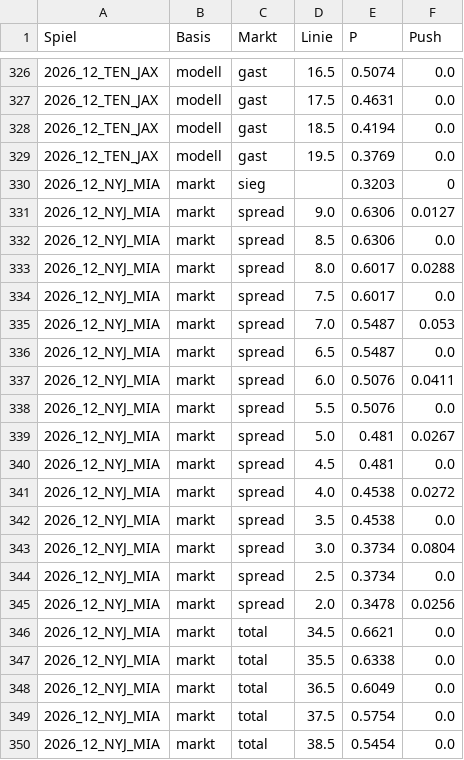
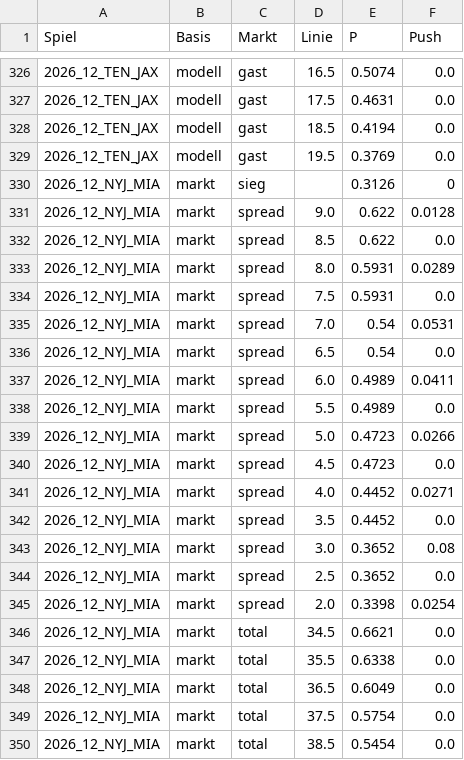
Before and after one commit to gobitodic0007-hash/Wettmodell, a CSV file: daten/nfl-linien.csv, drawn as a sheet; only a part is shown, gaps mark what is left out; the diff covers the shown part only.

```diff
--- a/daten/nfl-linien.csv
+++ b/daten/nfl-linien.csv
@@ -329,18 +329,18 @@ Spiel,Basis,Markt,Linie,P,Push
 2026_12_TEN_JAX,modell,gast,19.5,0.3769,0.0
-2026_12_NYJ_MIA,markt,sieg,,0.3203,0
-2026_12_NYJ_MIA,markt,spread,9.0,0.6306,0.0127
-2026_12_NYJ_MIA,markt,spread,8.5,0.6306,0.0
-2026_12_NYJ_MIA,markt,spread,8.0,0.6017,0.0288
-2026_12_NYJ_MIA,markt,spread,7.5,0.6017,0.0
-2026_12_NYJ_MIA,markt,spread,7.0,0.5487,0.053
-2026_12_NYJ_MIA,markt,spread,6.5,0.5487,0.0
-2026_12_NYJ_MIA,markt,spread,6.0,0.5076,0.0411
-2026_12_NYJ_MIA,markt,spread,5.5,0.5076,0.0
-2026_12_NYJ_MIA,markt,spread,5.0,0.481,0.0267
-2026_12_NYJ_MIA,markt,spread,4.5,0.481,0.0
-2026_12_NYJ_MIA,markt,spread,4.0,0.4538,0.0272
-2026_12_NYJ_MIA,markt,spread,3.5,0.4538,0.0
-2026_12_NYJ_MIA,markt,spread,3.0,0.3734,0.0804
-2026_12_NYJ_MIA,markt,spread,2.5,0.3734,0.0
-2026_12_NYJ_MIA,markt,spread,2.0,0.3478,0.0256
+2026_12_NYJ_MIA,markt,sieg,,0.3126,0
+2026_12_NYJ_MIA,markt,spread,9.0,0.622,0.0128
+2026_12_NYJ_MIA,markt,spread,8.5,0.622,0.0
+2026_12_NYJ_MIA,markt,spread,8.0,0.5931,0.0289
+2026_12_NYJ_MIA,markt,spread,7.5,0.5931,0.0
+2026_12_NYJ_MIA,markt,spread,7.0,0.54,0.0531
+2026_12_NYJ_MIA,markt,spread,6.5,0.54,0.0
+2026_12_NYJ_MIA,markt,spread,6.0,0.4989,0.0411
+2026_12_NYJ_MIA,markt,spread,5.5,0.4989,0.0
+2026_12_NYJ_MIA,markt,spread,5.0,0.4723,0.0266
+2026_12_NYJ_MIA,markt,spread,4.5,0.4723,0.0
+2026_12_NYJ_MIA,markt,spread,4.0,0.4452,0.0271
+2026_12_NYJ_MIA,markt,spread,3.5,0.4452,0.0
+2026_12_NYJ_MIA,markt,spread,3.0,0.3652,0.08
+2026_12_NYJ_MIA,markt,spread,2.5,0.3652,0.0
+2026_12_NYJ_MIA,markt,spread,2.0,0.3398,0.0254
 2026_12_NYJ_MIA,markt,total,34.5,0.6621,0.0
```
Also changed, not shown: 14 edited cells elsewhere in this file, daten/nfl-spiele.csv, daten/nfl-td.csv.
